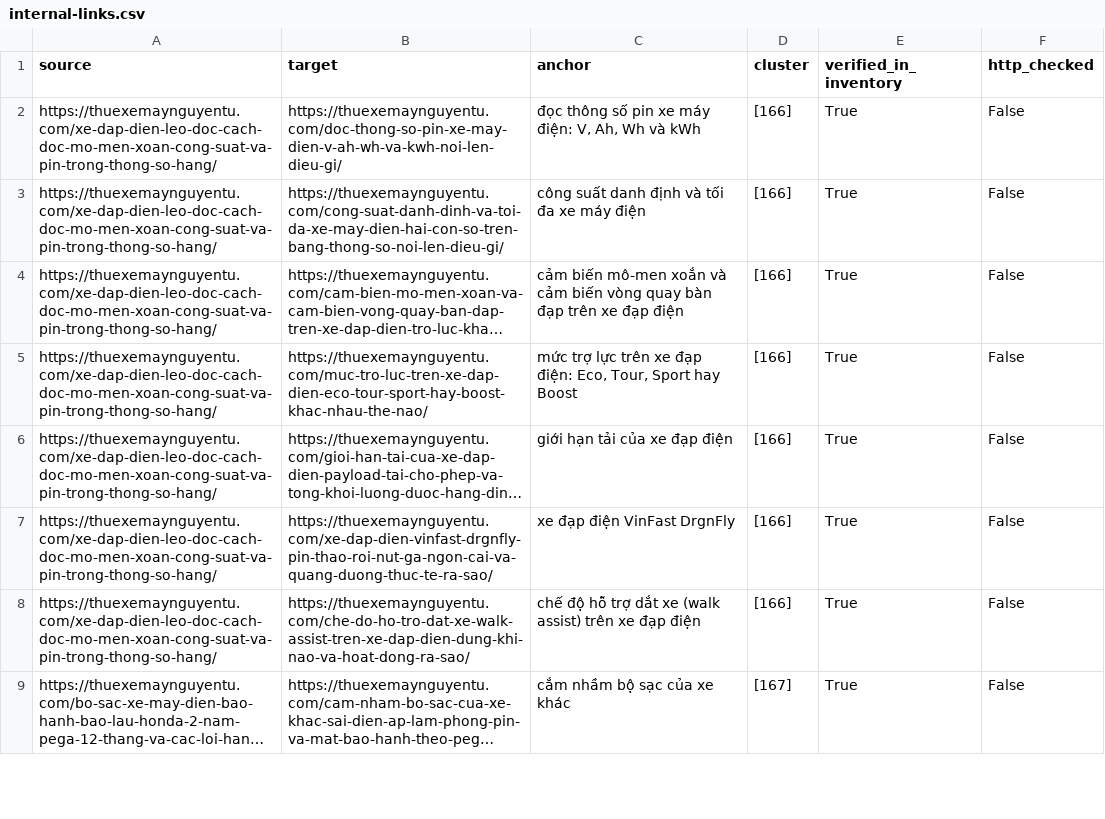
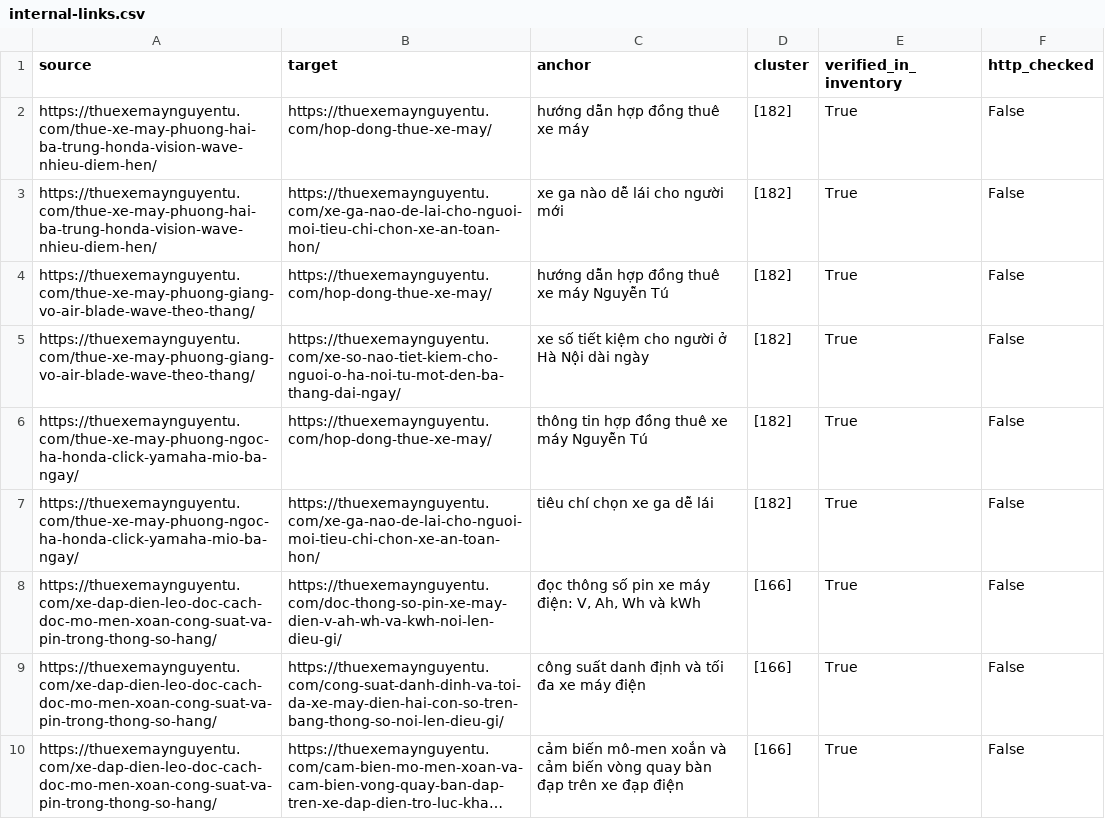
Before and after one commit to thuexemayhanoi/wp-writer, a CSV file: reports/internal-links.csv, drawn as a sheet; only a part is shown; the shorter side is filled out with more unchanged rows; long unchanged cells end in ….

```diff
--- a/reports/internal-links.csv
+++ b/reports/internal-links.csv
@@ -1,2 +1,8 @@
 source,target,anchor,cluster,verified_in_inventory,http_checked
+https://thuexemaynguyentu.com/thue-xe-may-phuong-hai-ba-trung-honda-vision-wave-nhieu-diem-hen/,https://thuexemaynguyentu.com/hop-dong-thue-xe-may/,hướng dẫn hợp đồng thuê xe máy,[182],True,False
+https://thuexemaynguyentu.com/thue-xe-may-phuong-hai-ba-trung-honda-vision-wave-nhieu-diem-hen/,https://thuexemaynguyentu.com/xe-ga-nao-de-lai-cho-nguoi-moi-tieu-chi-chon-xe-an-toan-hon/,xe ga nào dễ lái cho người mới,[182],True,False
+https://thuexemaynguyentu.com/thue-xe-may-phuong-giang-vo-air-blade-wave-theo-thang/,https://thuexemaynguyentu.com/hop-dong-thue-xe-may/,hướng dẫn hợp đồng thuê xe máy Nguyễn Tú,[182],True,False
+https://thuexemaynguyentu.com/thue-xe-may-phuong-giang-vo-air-blade-wave-theo-thang/,https://thuexemaynguyentu.com/xe-so-nao-tiet-kiem-cho-nguoi-o-ha-noi-tu-mot-den-ba-thang-dai-ngay/,xe số tiết kiệm cho người ở Hà Nội dài ngày,[182],True,False
+https://thuexemaynguyentu.com/thue-xe-may-phuong-ngoc-ha-honda-click-yamaha-mio-ba-ngay/,https://thuexemaynguyentu.com/hop-dong-thue-xe-may/,thông tin hợp đồng thuê xe máy Nguyễn Tú,[182],True,False
+https://thuexemaynguyentu.com/thue-xe-may-phuong-ngoc-ha-honda-click-yamaha-mio-ba-ngay/,https://thuexemaynguyentu.com/xe-ga-nao-de-lai-cho-nguoi-moi-tieu-chi-chon-xe-an-toan-hon/,tiêu chí chọn xe ga dễ lái,[182],True,False
 https://thuexemaynguyentu.com/xe-dap-dien-leo-doc-cach-doc-mo-men-xoan-cong-suat-va-pin-trong-thong-so-hang/,https://thuexemaynguyentu.com/doc-thong-so-pin-xe-may-dien-v-ah-wh-va-kwh-noi-len-dieu-gi/,"đọc thông số pin xe máy điện: V, Ah, Wh và kWh",[166],True,False
```
Also changed, not shown: reports/existing-url-inventory.csv, reports/search-intent-matrix.csv, 16 other files.
